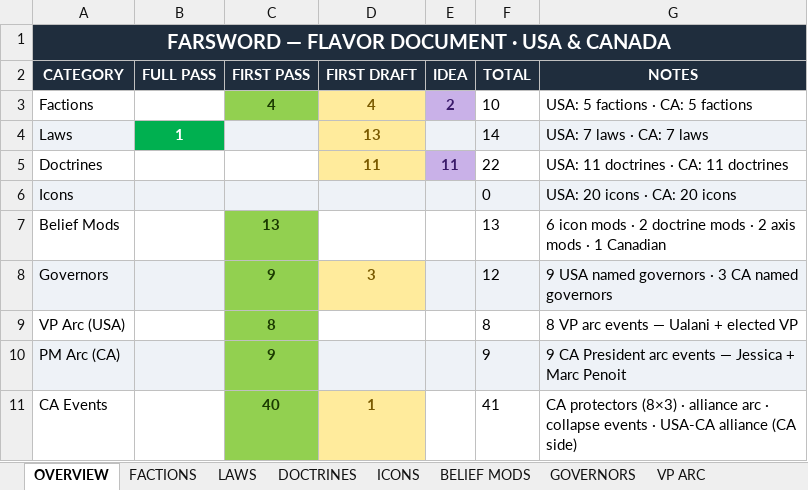
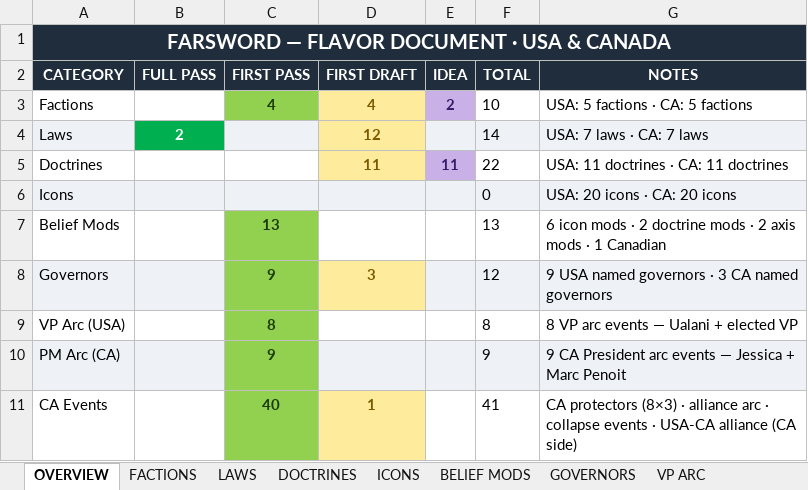
Before and after one commit to etherthegreat/mostupdatedfarsword, an Excel workbook: flavordoc.xlsx, sheet OVERVIEW, drawn as a sheet; values as stored, in another font and other column widths than the file's, no borders; the diff names each change by its address in the sheet, - before the commit and + after, or states it on an @@ line.

```diff
--- a/flavordoc.xlsx (sheet OVERVIEW)
+++ b/flavordoc.xlsx (sheet OVERVIEW)
-B4 (FULL PASS): 1
+B4 (FULL PASS): 2
-D4 (FIRST DRAFT): 13
+D4 (FIRST DRAFT): 12
```
Also changed, not shown: sheet LAWS, 2 other files.
